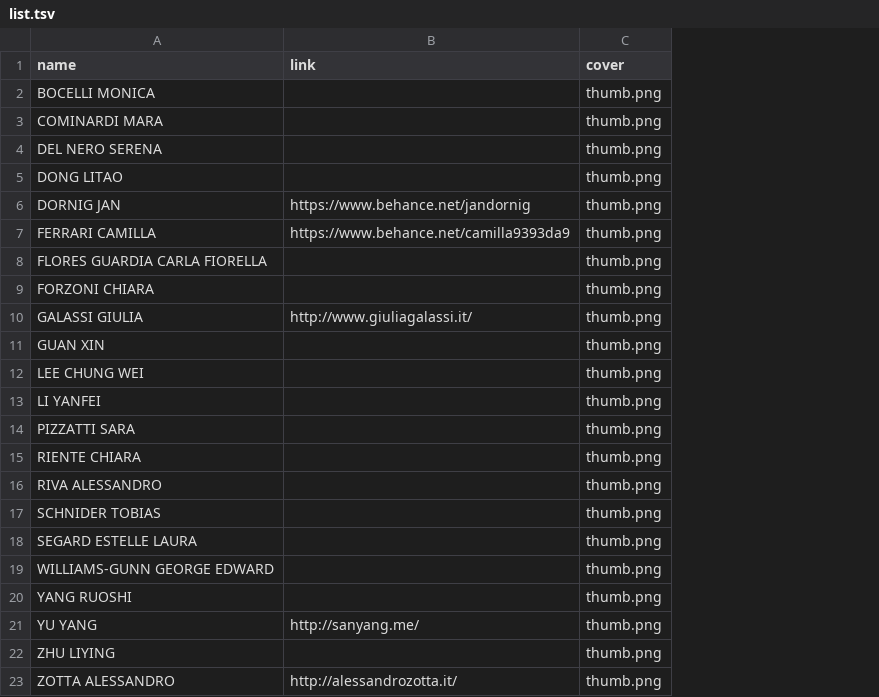
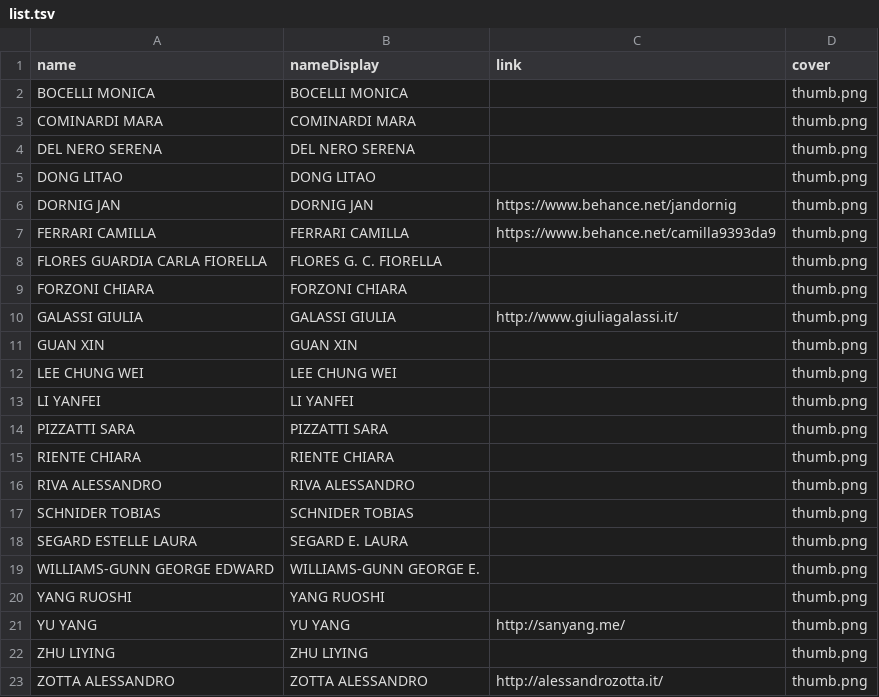
Before and after one commit to drawwithcode/assignments2016-03, a TSV file: assignments/list.tsv, drawn as a sheet; the diff names each change by its address in the sheet, - before the commit and + after, or states it on an @@ line.

```diff
--- a/assignments/list.tsv
+++ b/assignments/list.tsv
+column B (nameDisplay), rows 2-23: BOCELLI MONICA | COMINARDI MARA | DEL NERO SERENA | DONG LITAO | DORNIG JAN | FERRARI CAMILLA | FLORES G. C. FIORELLA | FORZONI CHIARA | GALASSI GIULIA | GUAN XIN | LEE CHUNG WEI | LI YANFEI | PIZZATTI SARA | RIENTE CHIARA | RIVA ALESSANDRO | SCHNIDER TOBIAS | SEGARD E. LAURA | WILLIAMS-GUNN GEORGE E. | YANG RUOSHI | YU YANG | ZHU LIYING | ZOTTA ALESSANDRO
```
Also changed, not shown: 2 other files.
